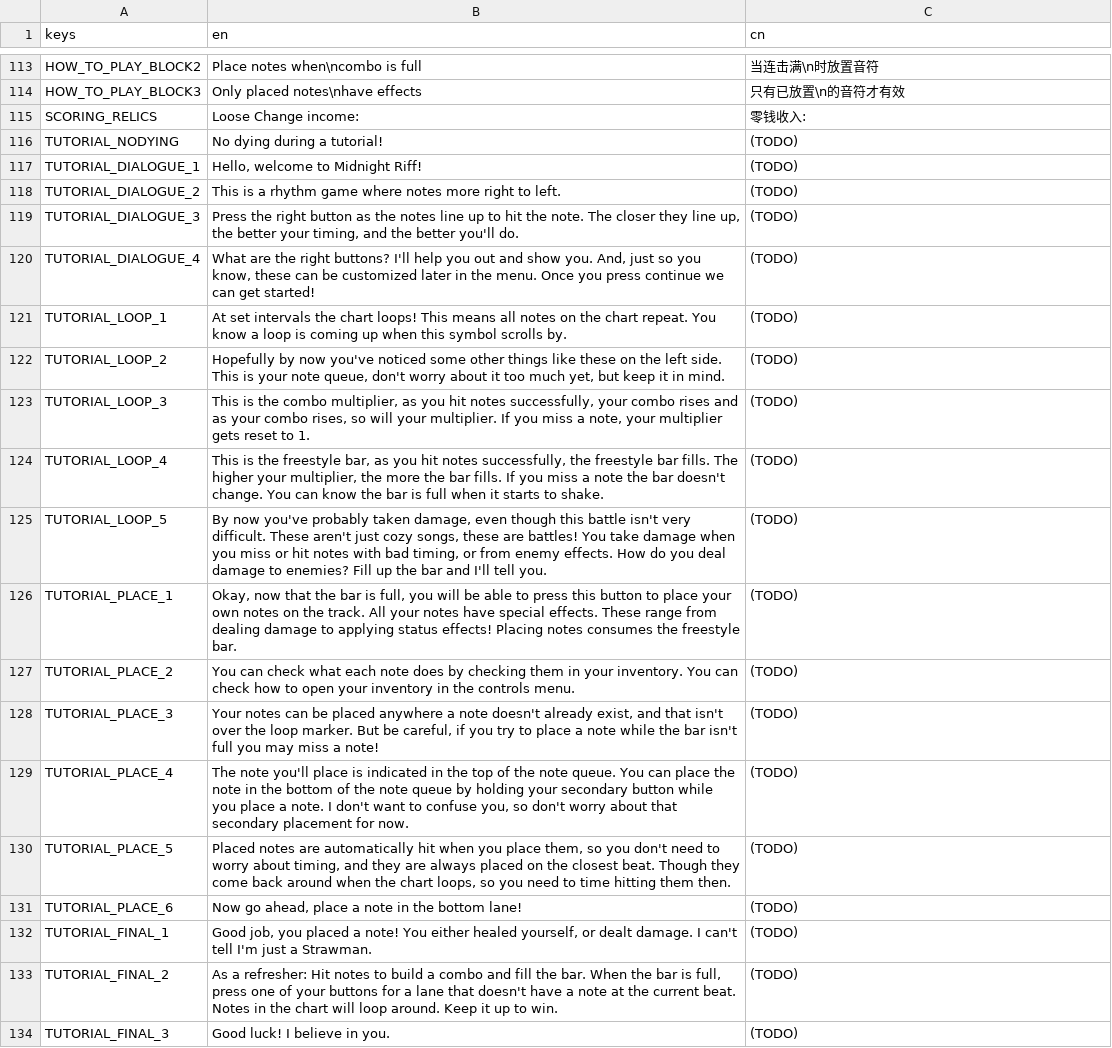
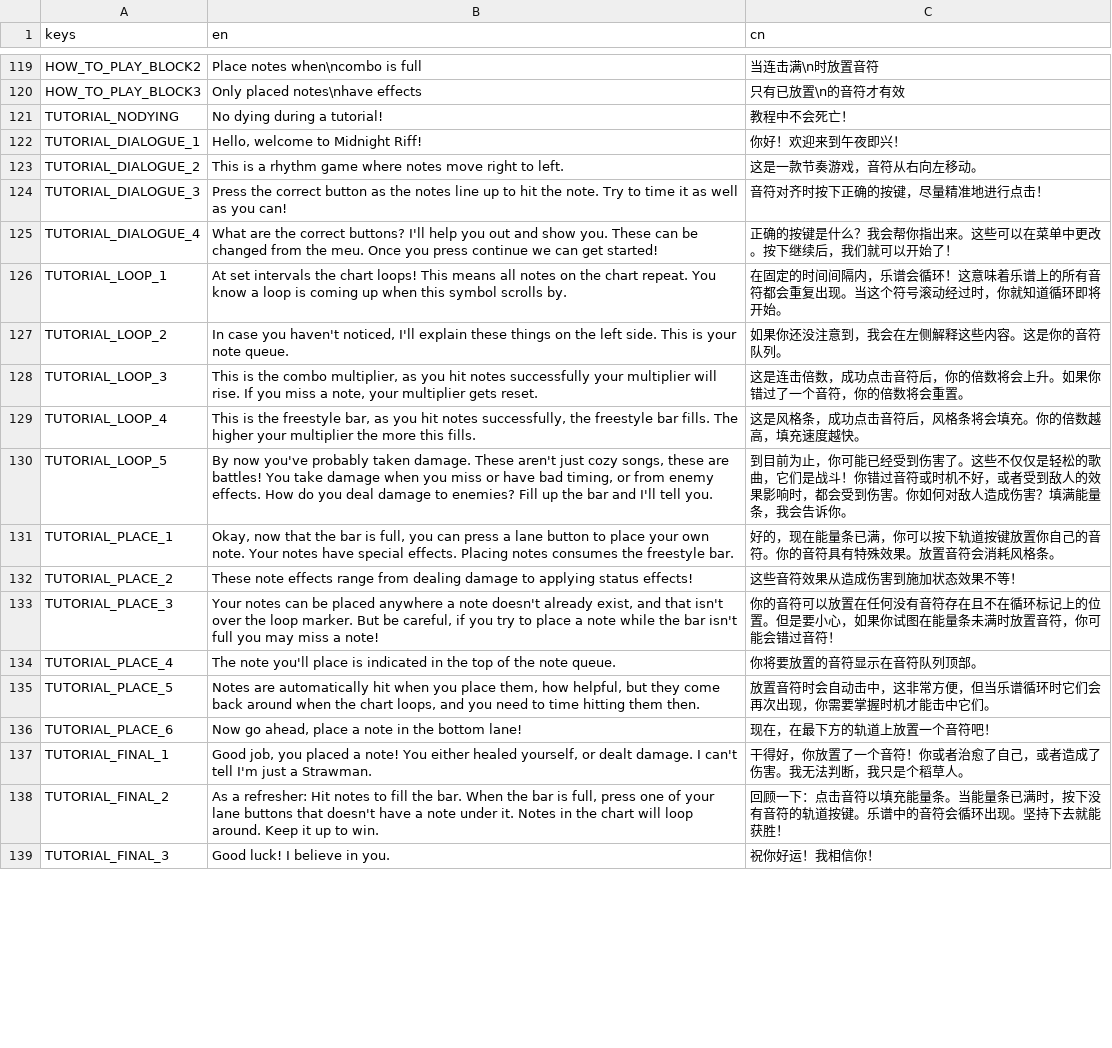
Before and after one commit to Project-Funk-Engine/ProjectFunkEngine, a CSV file: Globals/Translations/Translations.csv, drawn as a sheet; only a part is shown, gaps mark what is left out; removed rows and columns are numbered as before the commit, all else as after; the diff covers the shown part only; the diff names each change by its address in the sheet, - before the commit and + after, or states it on an @@ line.

```diff
--- a/Globals/Translations/Translations.csv
+++ b/Globals/Translations/Translations.csv
-row 115: SCORING_RELICS | Loose Change income: | 零钱收入:
-C121 (cn): (TODO)
+C121 (cn): 教程中不会死亡！
-C122 (cn): (TODO)
+C122 (cn): 你好！欢迎来到午夜即兴！
-B123 (en): …where notes more right to…
+B123 (en): …where notes move right to…
-C123 (cn): (TODO)
+C123 (cn): 这是一款节奏游戏，音符从右向左移动。
-B124 (en): Press the right button as the notes line up to hit the note. The closer they line up, the better your timing, and the better you'll do.
+B124 (en): Press the correct button as the notes line up to hit the note. Try to time it as well as you can!
-C124 (cn): (TODO)
+C124 (cn): 音符对齐时按下正确的按键，尽量精准地进行点击！
-B125 (en): …are the right buttons? I'll help you out and show you. And, just so you know, these can be customized later in the menu. Once you…
+B125 (en): …are the correct buttons? I'll help you out and show you. These can be changed from the meu. Once you…
-C125 (cn): (TODO)
+C125 (cn): 正确的按键是什么？我会帮你指出来。这些可以在菜单中更改。按下继续后，我们就可以开始了！
-C126 (cn): (TODO)
+C126 (cn): 在固定的时间间隔内，乐谱会循环！这意味着乐谱上的所有音符都会重复出现。当这个符号滚动经过时，你就知道循环即将开始。
-B127 (en): Hopefully by now you've noticed some other things like these on the left side. This is your note queue, don't worry about it too much yet, but keep it in mind.
+B127 (en): In case you haven't noticed, I'll explain these things on the left side. This is your note queue.
-C127 (cn): (TODO)
+C127 (cn): 如果你还没注意到，我会在左侧解释这些内容。这是你的音符队列。
-B128 (en): …hit notes successfully, your combo rises and as your combo rises, so will your multiplier. If you miss a note, your multiplier gets reset to 1.
+B128 (en): …hit notes successfully your multiplier will rise. If you miss a note, your multiplier gets reset.
-C128 (cn): (TODO)
+C128 (cn): 这是连击倍数，成功点击音符后，你的倍数将会上升。如果你错过了一个音符，你的倍数将会重置。
-B129 (en): …higher your multiplier, the more the bar fills. If you miss a note the bar doesn't change. You can know the bar is full when it starts to shake.
+B129 (en): …higher your multiplier the more this fills.
-C129 (cn): (TODO)
+C129 (cn): 这是风格条，成功点击音符后，风格条将会填充。你的倍数越高，填充速度越快。
-B130 (en): …probably taken damage, even though this battle isn't very difficult. These aren't just cozy songs, these are battles! You take damage when you miss or hit notes with bad timing,…
+B130 (en): …probably taken damage. These aren't just cozy songs, these are battles! You take damage when you miss or have bad timing,…
-C130 (cn): (TODO)
+C130 (cn): 到目前为止，你可能已经受到伤害了。这些不仅仅是轻松的歌曲，它们是战斗！你错过音符或时机不好，或者受到敌人的效果影响时，都会受到伤害。你如何对敌人造成伤害？填满能量条，我会告诉你。
-B131 (en): …full, you will be able to press this button to place your own notes on the track. All your notes have special effects. These range from dealing damage to applying status effects! Placing notes…
+B131 (en): …full, you can press a lane button to place your own note. Your notes have special effects. Placing notes…
-C131 (cn): (TODO)
+C131 (cn): 好的，现在能量条已满，你可以按下轨道按键放置你自己的音符。你的音符具有特殊效果。放置音符会消耗风格条。
-B132 (en): You can check what each note does by checking them in your inventory. You can check how to open your inventory in the controls menu.
+B132 (en): These note effects range from dealing damage to applying status effects!
-C132 (cn): (TODO)
+C132 (cn): 这些音符效果从造成伤害到施加状态效果不等！
-C133 (cn): (TODO)
+C133 (cn): 你的音符可以放置在任何没有音符存在且不在循环标记上的位置。但是要小心，如果你试图在能量条未满时放置音符，你可能会错过音符！
-B134 (en): …note queue. You can place the note in the bottom of the note queue by holding your secondary button while you place a note. I don't want to confuse you, so don't worry about that secondary placement for now.
+B134 (en): …note queue.
-C134 (cn): (TODO)
+C134 (cn): 你将要放置的音符显示在音符队列顶部。
-B135 (en): Placed notes are automatically hit when you place them, so you don't need to worry about timing, and they are always placed on the closest beat. Though they come back around when the chart loops, so you need…
+B135 (en): Notes are automatically hit when you place them, how helpful, but they come back around when the chart loops, and you need…
-C135 (cn): (TODO)
+C135 (cn): 放置音符时会自动击中，这非常方便，但当乐谱循环时它们会再次出现，你需要掌握时机才能击中它们。
-C136 (cn): (TODO)
+C136 (cn): 现在，在最下方的轨道上放置一个音符吧！
-C137 (cn): (TODO)
+C137 (cn): 干得好，你放置了一个音符！你或者治愈了自己，或者造成了伤害。我无法判断，我只是个稻草人。
-B138 (en): …notes to build a combo and fill the bar. When the bar is full, press one of your buttons for a lane that doesn't have a note at the current beat. Notes in…
+B138 (en): …notes to fill the bar. When the bar is full, press one of your lane buttons that doesn't have a note under it. Notes in…
-C138 (cn): (TODO)
+C138 (cn): 回顾一下：点击音符以填充能量条。当能量条已满时，按下没有音符的轨道按键。乐谱中的音符会循环出现。坚持下去就能获胜！
-C139 (cn): (TODO)
+C139 (cn): 祝你好运！我相信你！
```
Also changed, not shown: 6 added rows and 50 edited cells elsewhere in this file, 32 other files.
